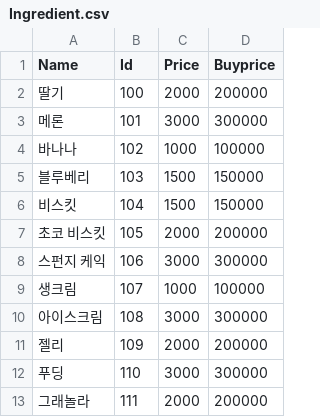
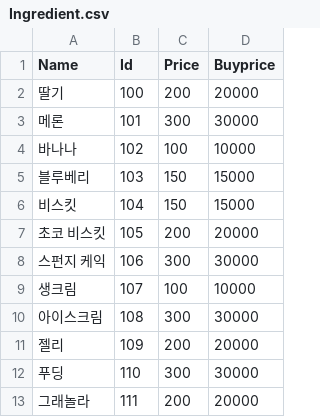
Before and after one commit to SalmonLatte/Parfait, a CSV file: Assets/Resources/Ingredient.csv, drawn as a sheet.

```diff
--- a/Assets/Resources/Ingredient.csv
+++ b/Assets/Resources/Ingredient.csv
@@ -1,13 +1,13 @@
 Name,Id,Price,Buyprice
-딸기,100,2000,200000
-메론,101,3000,300000
-바나나,102,1000,100000
-블루베리,103,1500,150000
-비스킷,104,1500,150000
-초코 비스킷,105,2000,200000
-스펀지 케익,106,3000,300000
-생크림,107,1000,100000
-아이스크림,108,3000,300000
-젤리,109,2000,200000
-푸딩,110,3000,300000
-그래놀라,111,2000,200000
+딸기,100,200,20000
+메론,101,300,30000
+바나나,102,100,10000
+블루베리,103,150,15000
+비스킷,104,150,15000
+초코 비스킷,105,200,20000
+스펀지 케익,106,300,30000
+생크림,107,100,10000
+아이스크림,108,300,30000
+젤리,109,200,20000
+푸딩,110,300,30000
+그래놀라,111,200,20000
```
Also changed, not shown: Assets/Resources/ParfaitReciepe.csv, 10 other files.
